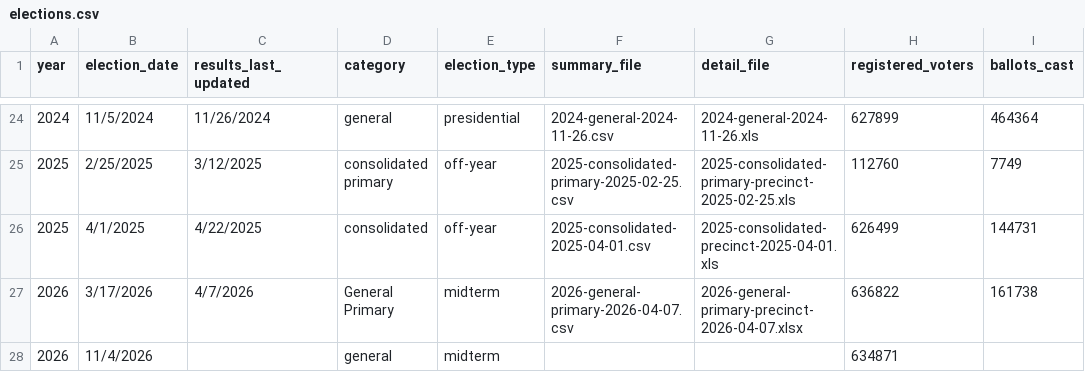
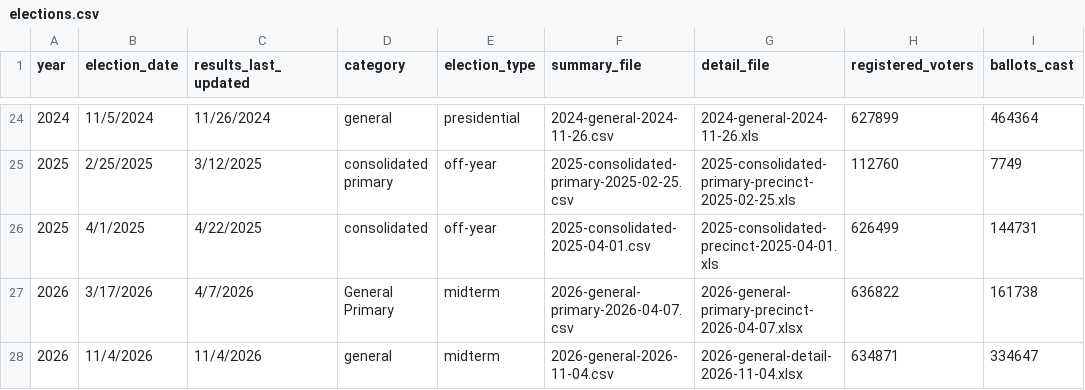
Before and after one commit to AbbyW-IDP/election-analysis-generator, a CSV file: elections.csv, drawn as a sheet; only a part is shown, gaps mark what is left out; the diff names each change by its address in the sheet, - before the commit and + after, or states it on an @@ line.

Commit message:
chore: update sources, DB, and reports.toml

```diff
--- a/elections.csv
+++ b/elections.csv
-C28 (results_last_updated): (empty)
+C28 (results_last_updated): 11/4/2026
-F28 (summary_file): (empty)
+F28 (summary_file): 2026-general-2026-11-04.csv
-G28 (detail_file): (empty)
+G28 (detail_file): 2026-general-detail-2026-11-04.xlsx
-I28 (ballots_cast): (empty)
+I28 (ballots_cast): 334647
```
Also changed, not shown: 4 other files.
